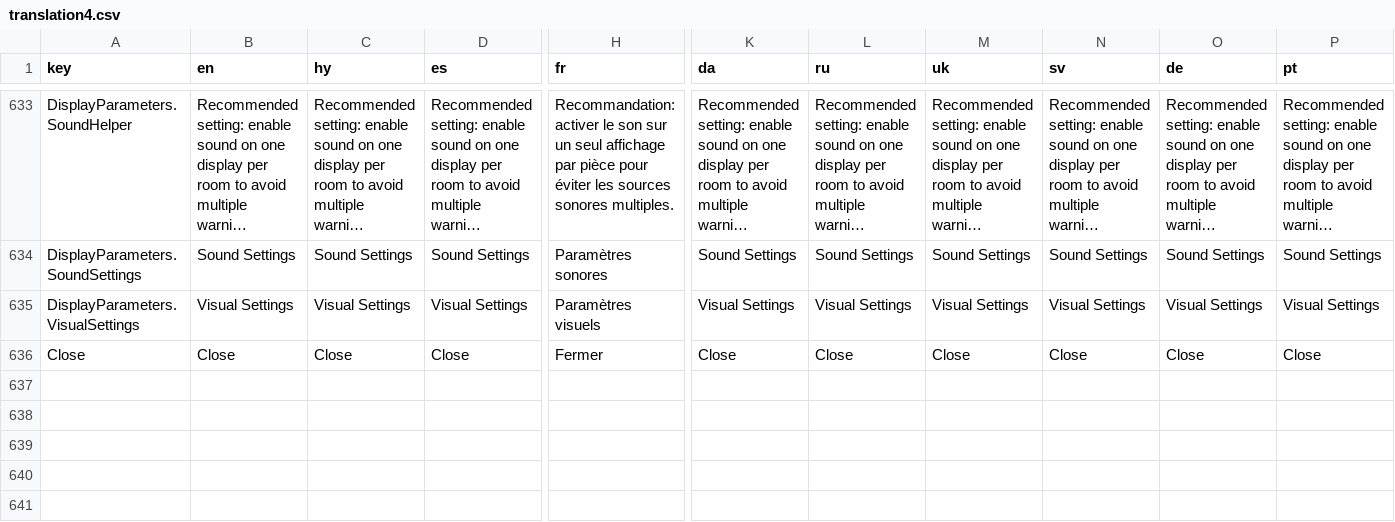
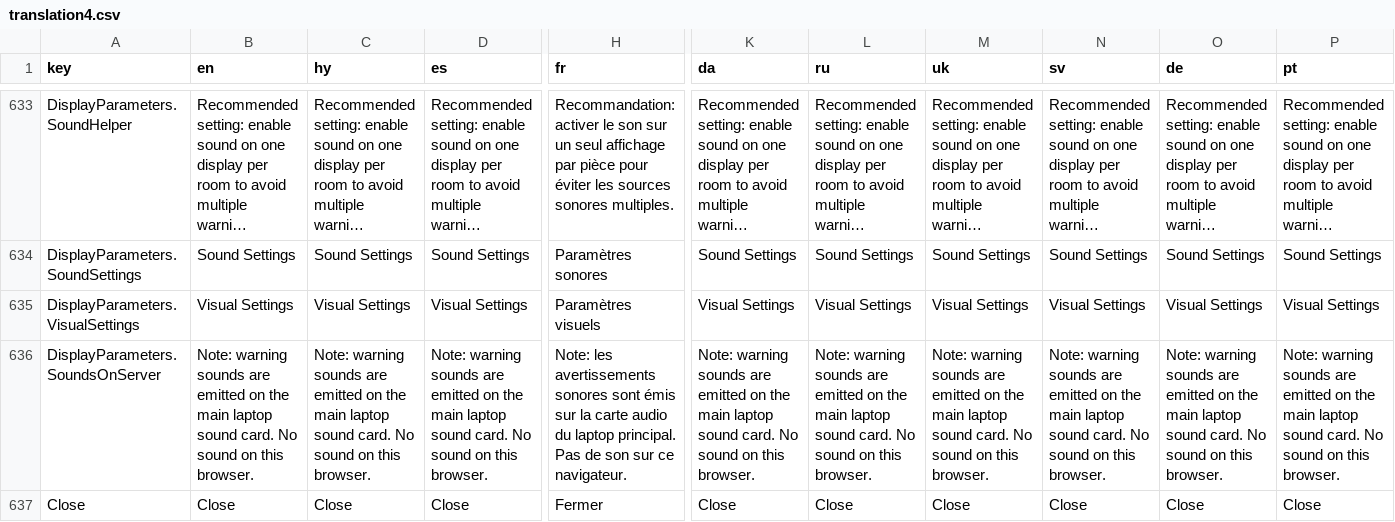
Before and after one commit to jflamy/owlcms4, a CSV file: owlcms/src/main/resources/i18n/translation4.csv, drawn as a sheet; only a part is shown, gaps mark what is left out; long unchanged cells end in …; rows hold the shown columns only; the diff names each change by its address in the sheet, - before the commit and + after, or states it on an @@ line.

Commit message:
#407 control sound on each display

```diff
--- a/owlcms/src/main/resources/i18n/translation4.csv
+++ b/owlcms/src/main/resources/i18n/translation4.csv
+row 636: DisplayParameters.SoundsOnServer | Note: warning sounds are emitted on the main laptop sound card. No sound on this browser. | Note: warning sounds are emitted on the main laptop sound card. No sound on this browser. | Note: warning sounds are emitted on the main laptop sound card. No sound on this browser. | Note: les avertissements sonores sont émis sur la carte audio du laptop principal. Pas de son sur ce navigateur. | Note: warning sounds are emitted on the main laptop sound card. No sound on this browser. | Note: warning sounds are emitted on the main laptop sound card. No sound on this browser. | Note: warning sounds are emitted on the main laptop sound card. No sound on this browser. | Note: warning sounds are emitted on the main laptop sound card. No sound on this browser. | Note: warning sounds are emitted on the main laptop sound card. No sound on this browser. | Note: warning sounds are emitted on the main laptop sound card. No sound on this browser.
```
Also changed, not shown: publicresults/src/main/resources/i18n/translation4.csv, 1 other file.
